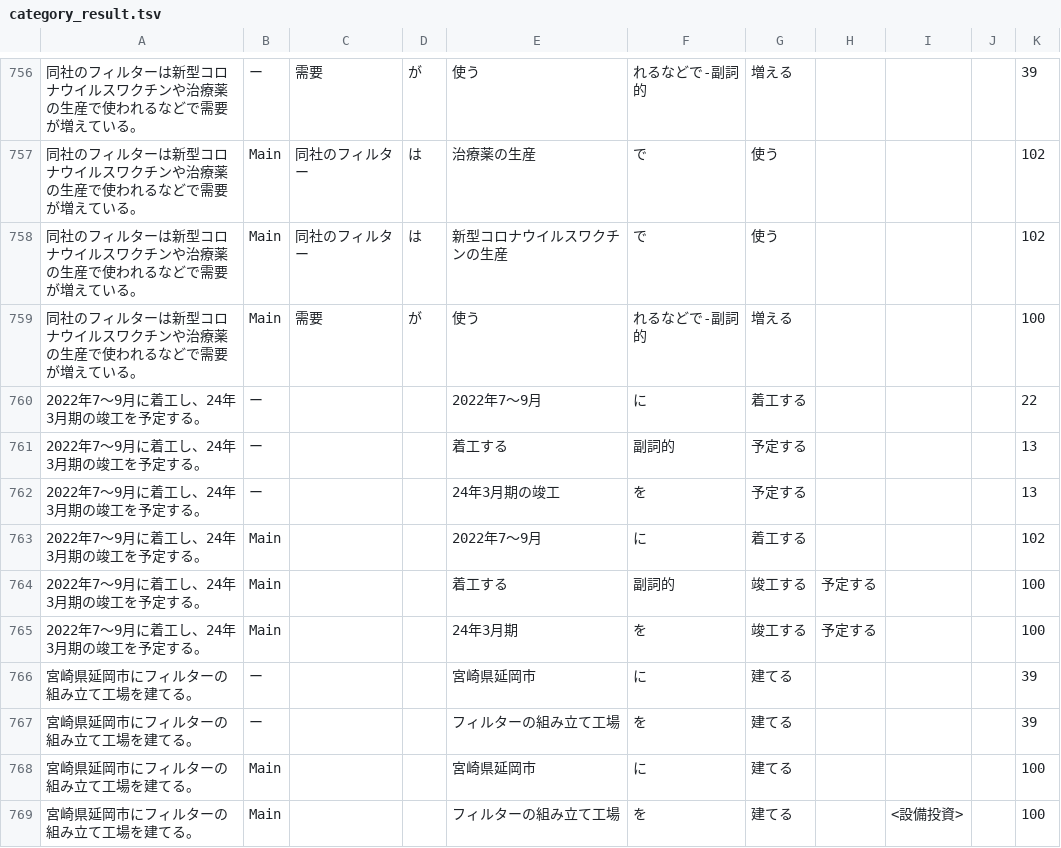
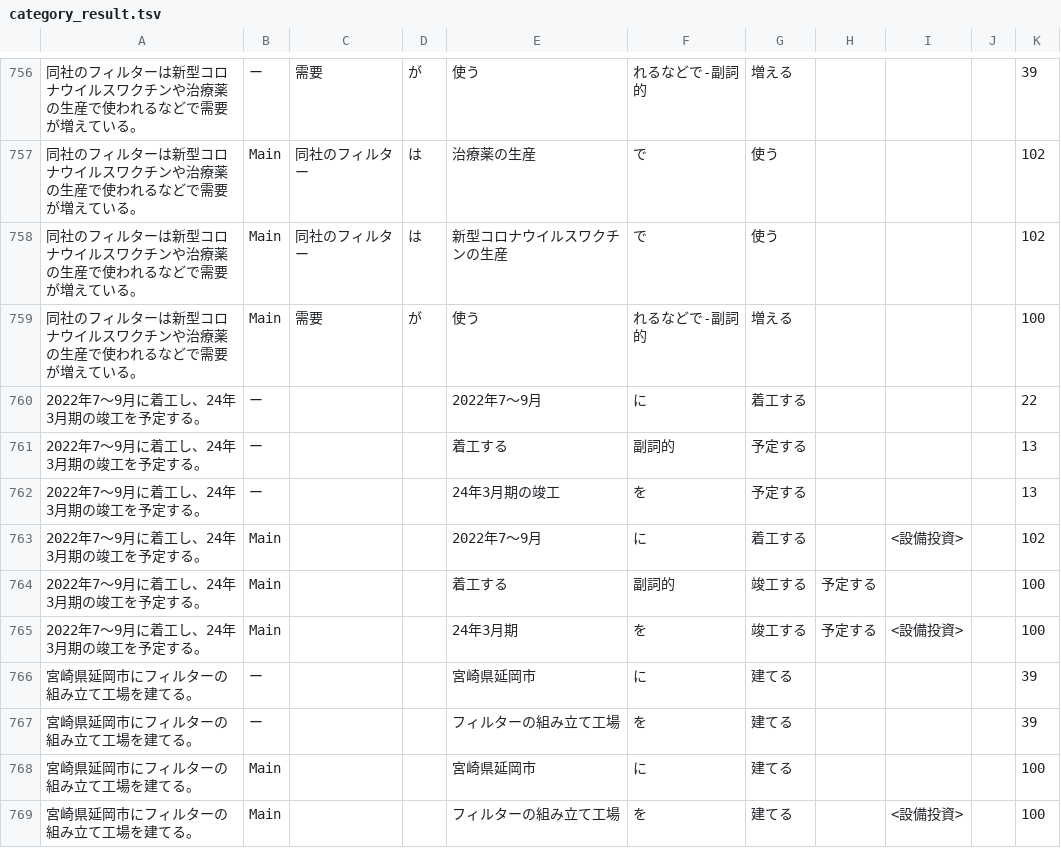
Before and after one commit to koba-stockmark/NewsCategoryCalssification, a TSV file: category_result.tsv, drawn as a sheet; only a part is shown, gaps mark what is left out; the diff covers the shown part only; the diff names each change by its address in the sheet, - before the commit and + after, or states it on an @@ line.

```diff
--- a/category_result.tsv
+++ b/category_result.tsv
-I763: (empty)
+I763: <設備投資>
-I765: (empty)
+I765: <設備投資>
```
Also changed, not shown: 49 edited cells elsewhere in this file, 3 other files.
